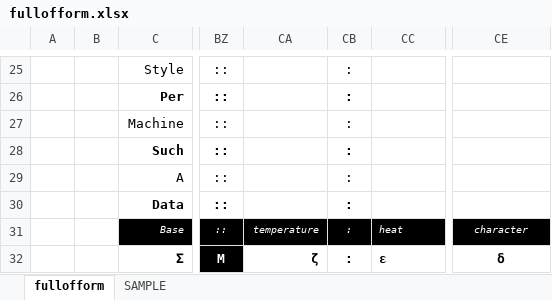
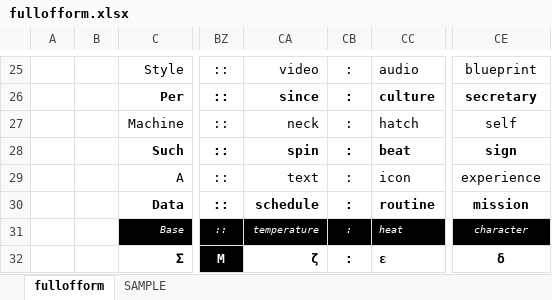
Before and after one commit to openroot/fullOfForm53, an Excel workbook: fullofform/fullofform.xlsx, sheet fullofform, drawn as a sheet; only a part is shown, gaps mark what is left out; values as stored, in another font and other column widths than the file's, no borders; charts and pictures not drawn; the diff covers the shown part only; the diff names each change by its address in the sheet, - before the commit and + after, or states it on an @@ line.

```diff
--- a/fullofform/fullofform.xlsx (sheet fullofform)
+++ b/fullofform/fullofform.xlsx (sheet fullofform)
-CA25: (empty)
+CA25: video
-CC25: (empty)
+CC25: audio
-CE25: (empty)
+CE25: blueprint
-CA26: (empty)
+CA26: since
-CC26: (empty)
+CC26: culture
-CE26: (empty)
+CE26: secretary
-CA27: (empty)
+CA27: neck
-CC27: (empty)
+CC27: hatch
-CE27: (empty)
+CE27: self
-CA28: (empty)
+CA28: spin
-CC28: (empty)
+CC28: beat
-CE28: (empty)
+CE28: sign
-CA29: (empty)
+CA29: text
-CC29: (empty)
+CC29: icon
-CE29: (empty)
+CE29: experience
-CA30: (empty)
+CA30: schedule
-CC30: (empty)
+CC30: routine
-CE30: (empty)
+CE30: mission
```
Also changed, not shown: 60 edited cells elsewhere in this sheet, 4 other files.
